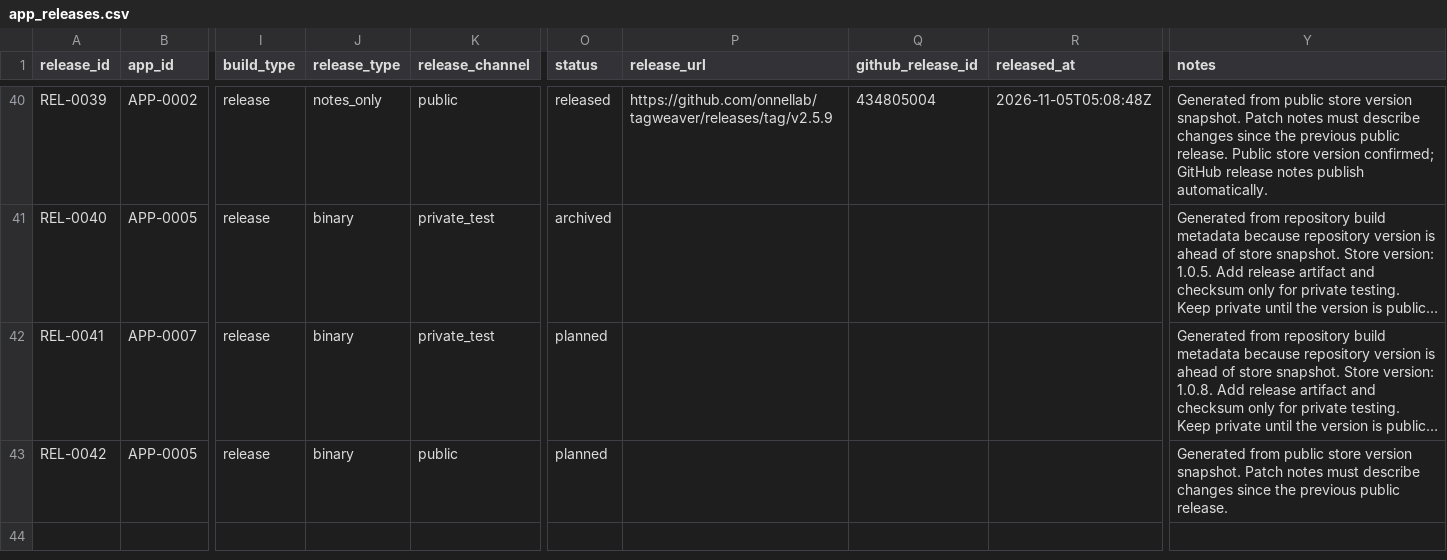
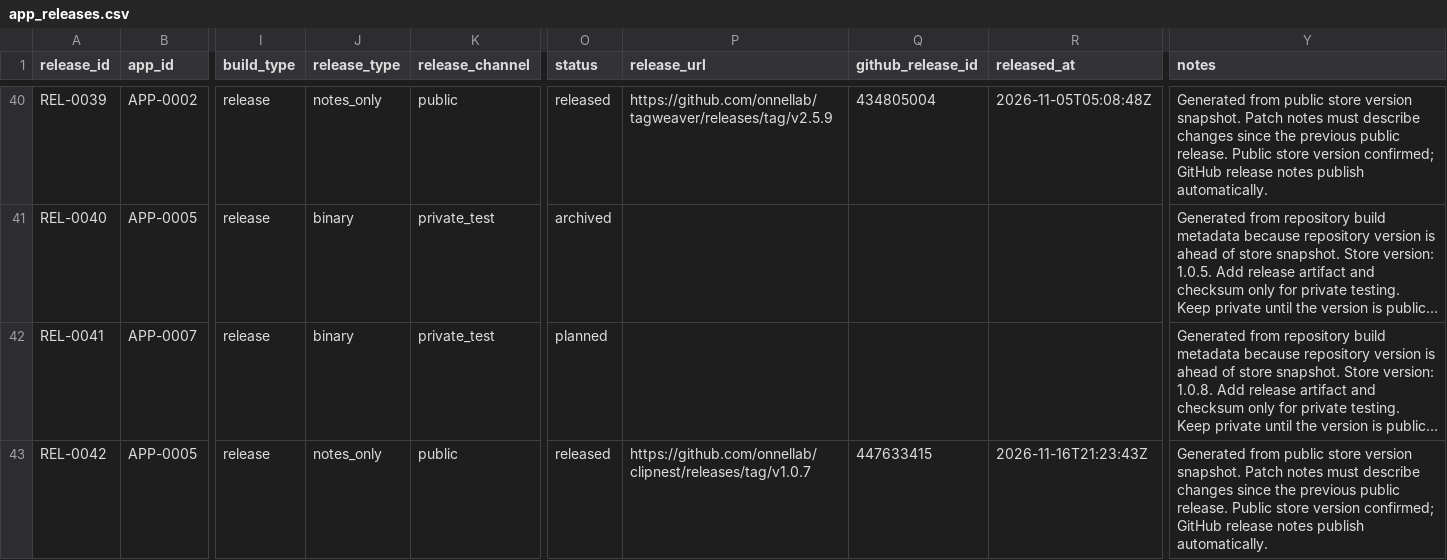
Before and after one commit to onnellab/onnel-content-engine, a CSV file: data/app_releases.csv, drawn as a sheet; only a part is shown, gaps mark what is left out; long unchanged cells end in …; the diff names each change by its address in the sheet, - before the commit and + after, or states it on an @@ line.

```diff
--- a/data/app_releases.csv
+++ b/data/app_releases.csv
-J43 (release_type): binary
+J43 (release_type): notes_only
-O43 (status): planned
+O43 (status): released
-P43 (release_url): (empty)
+P43 (release_url): https://github.com/onnellab/clipnest/releases/tag/v1.0.7
-Q43 (github_release_id): (empty)
+Q43 (github_release_id): 447633415
-R43 (released_at): (empty)
+R43 (released_at): 2026-11-16T21:23:43Z
-Y43 (notes): …public release.
+Y43 (notes): …public release. Public store version confirmed; GitHub release notes publish automatically.
```
Also changed, not shown: 4 other files.
